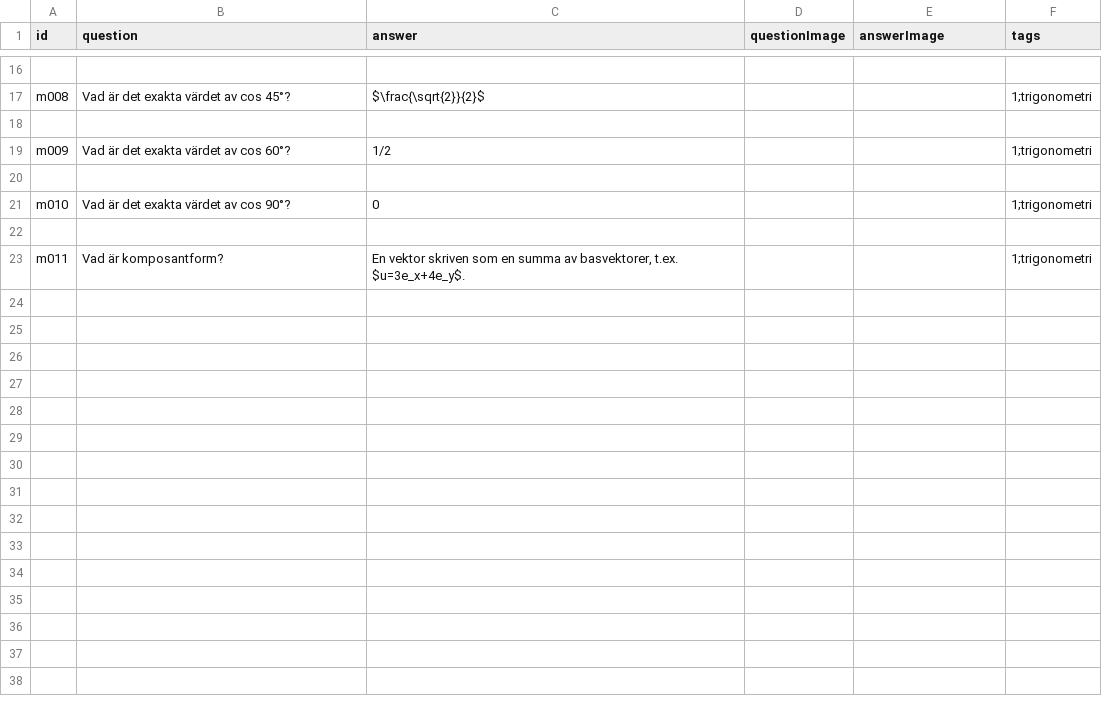
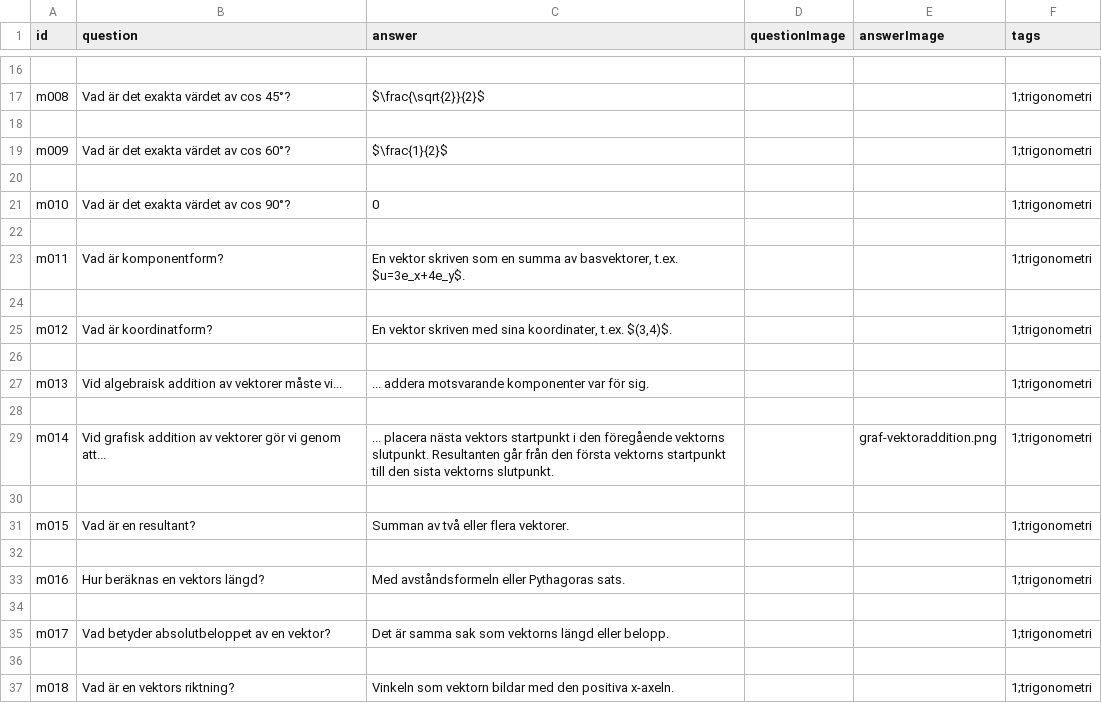
Before and after one commit to aekteacher/aekteacher.github.io, a CSV file: flashcards/csv/matematik.csv, drawn as a sheet; only a part is shown, gaps mark what is left out; the diff covers the shown part only.

Commit message:
Update matematik.csv

```diff
--- a/flashcards/csv/matematik.csv
+++ b/flashcards/csv/matematik.csv
@@ -18,3 +18,3 @@ m008,"Vad är det exakta värdet av cos 45°?","$\frac{\sqrt{2}}{2}$",,,1;trigon
 
-m009,"Vad är det exakta värdet av cos 60°?",1/2,,,1;trigonometri
+m009,"Vad är det exakta värdet av cos 60°?","$\frac{1}{2}$",,,1;trigonometri
 
@@ -22,2 +22,16 @@ m010,"Vad är det exakta värdet av cos 90°?",0,,,1;trigonometri
 
-m011,"Vad är komposantform?","En vektor skriven som en summa av basvektorer, t.ex. $u=3e_x+4e_y$.",,,1;trigonometri
+m011,"Vad är komponentform?","En vektor skriven som en summa av basvektorer, t.ex. $u=3e_x+4e_y$.",,,1;trigonometri
+
+m012,"Vad är koordinatform?","En vektor skriven med sina koordinater, t.ex. $(3,4)$.",,,1;trigonometri
+
+m013,"Vid algebraisk addition av vektorer måste vi...","... addera motsvarande komponenter var för sig.",,,1;trigonometri
+
+m014,"Vid grafisk addition av vektorer gör vi genom att...","... placera nästa vektors startpunkt i den föregående vektorns slutpunkt. Resultanten går från den första vektorns startpunkt till den sista vektorns slutpunkt.",,graf-vektoraddition.png,1;trigonometri
+
+m015,"Vad är en resultant?","Summan av två eller flera vektorer.",,,1;trigonometri
+
+m016,"Hur beräknas en vektors längd?","Med avståndsformeln eller Pythagoras sats.",,,1;trigonometri
+
+m017,"Vad betyder absolutbeloppet av en vektor?","Det är samma sak som vektorns längd eller belopp.",,,1;trigonometri
+
+m018,"Vad är en vektors riktning?","Vinkeln som vektorn bildar med den positiva x-axeln.",,,1;trigonometri
```
Also changed, not shown: 16 added rows and 1 edited cell elsewhere in this file.
